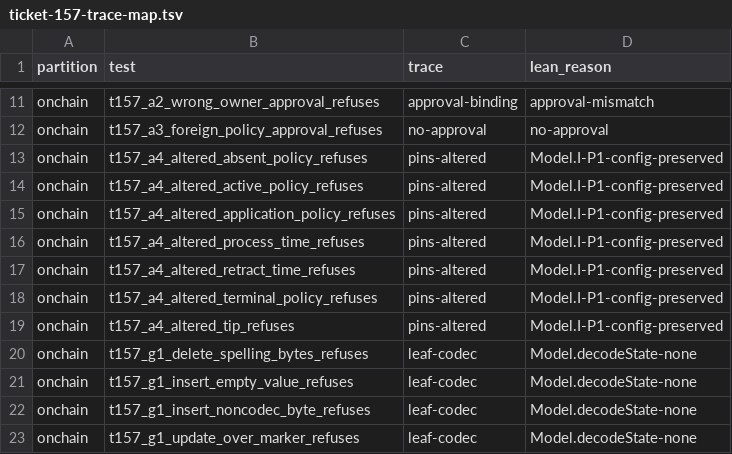
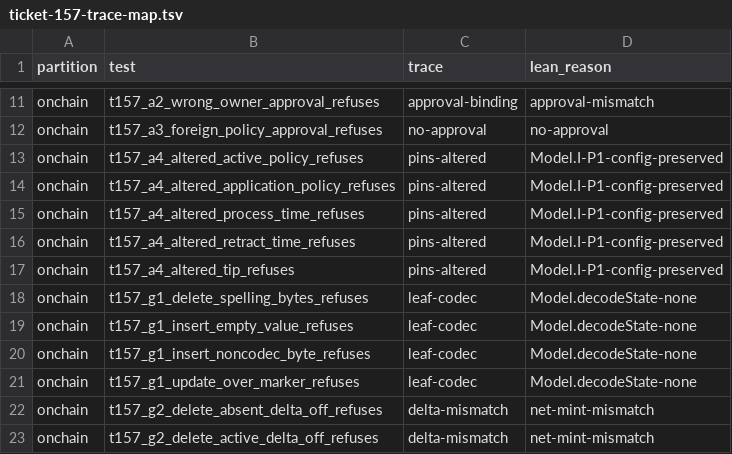
Before and after one commit to lambdasistemi/singular, a TSV file: conformance/ticket-157-trace-map.tsv, drawn as a sheet; only a part is shown, gaps mark what is left out; the shorter side is filled out with more unchanged rows.

Commit message:
test(conformance): follow the single witness policy
The conformance runner, the payment reading and the state field row observe a
state with two pins and no registry custody. The coverage baseline moves: nine
declarations about the removed token kinds are retired and eleven are restated,
all listed in the restatement record.

```diff
--- a/conformance/ticket-157-trace-map.tsv
+++ b/conformance/ticket-157-trace-map.tsv
@@ -12,3 +12,2 @@ onchain	t157_a2_wrong_owner_approval_refuses	approval-binding	approval-mismatch
 onchain	t157_a3_foreign_policy_approval_refuses	no-approval	no-approval
-onchain	t157_a4_altered_absent_policy_refuses	pins-altered	Model.I-P1-config-preserved
 onchain	t157_a4_altered_active_policy_refuses	pins-altered	Model.I-P1-config-preserved
@@ -17,3 +16,2 @@ onchain	t157_a4_altered_process_time_refuses	pins-altered	Model.I-P1-config-pres
 onchain	t157_a4_altered_retract_time_refuses	pins-altered	Model.I-P1-config-preserved
-onchain	t157_a4_altered_terminal_policy_refuses	pins-altered	Model.I-P1-config-preserved
 onchain	t157_a4_altered_tip_refuses	pins-altered	Model.I-P1-config-preserved
```
Also changed, not shown: 12 other files.
